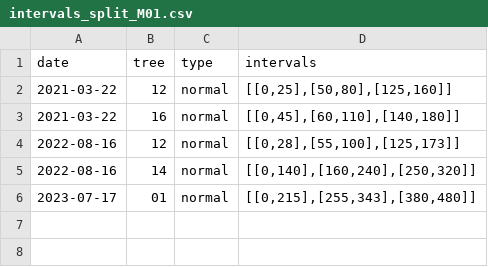
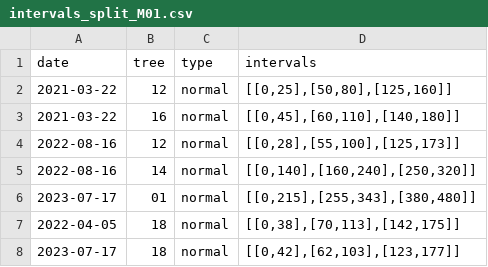
Before and after one commit to arborist-mendelu/dynatree, a CSV file: csv/intervals_split_M01.csv, drawn as a sheet; the diff names each change by its address in the sheet, - before the commit and + after, or states it on an @@ line.

```diff
--- a/csv/intervals_split_M01.csv
+++ b/csv/intervals_split_M01.csv
+row 7: 2022-04-05 | 18 | normal | [[0,38],[70,113],[142,175]]
+row 8: 2023-07-17 | 18 | normal | [[0,42],[62,103],[123,177]]
```
Also changed, not shown: 2 other files.
